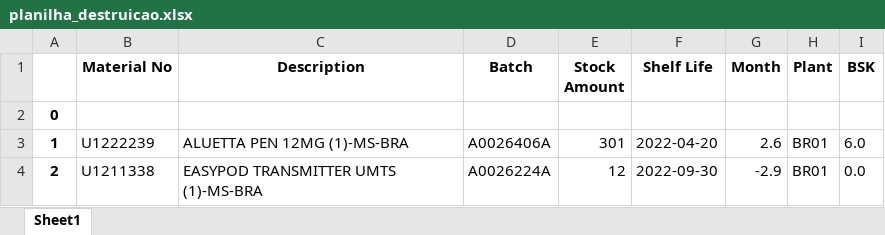
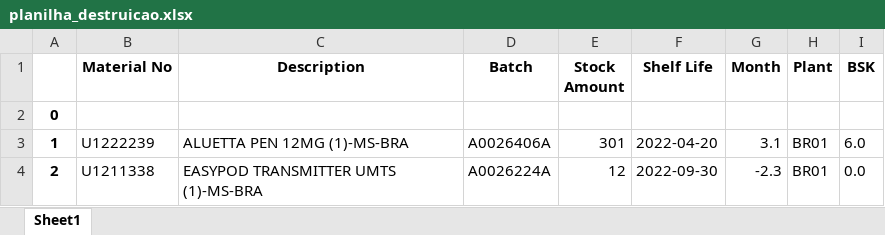
Before and after one commit to mkmacedo/merck_supply-devices, an Excel workbook: planilha_destruicao.xlsx, sheet Sheet1, drawn as a sheet; values as stored, in another font and other column widths than the file's, no borders; the diff names each change by its address in the sheet, - before the commit and + after, or states it on an @@ line.

```diff
--- a/planilha_destruicao.xlsx (sheet Sheet1)
+++ b/planilha_destruicao.xlsx (sheet Sheet1)
-G3 (Month): 2.6
+G3 (Month): 3.1
-G4 (Month): -2.9
+G4 (Month): -2.3
```
Also changed, not shown: planilha_supply1.xlsx, planlha_supply2.xlsx, 13 other files.
